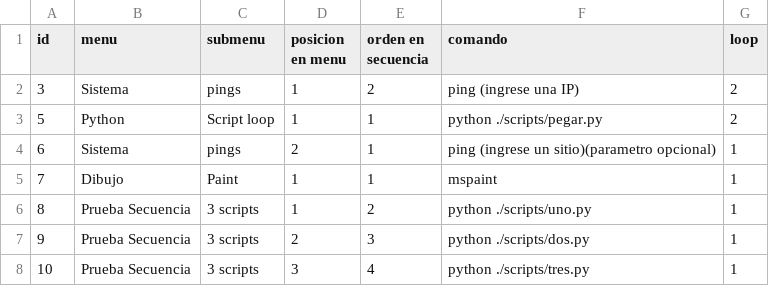
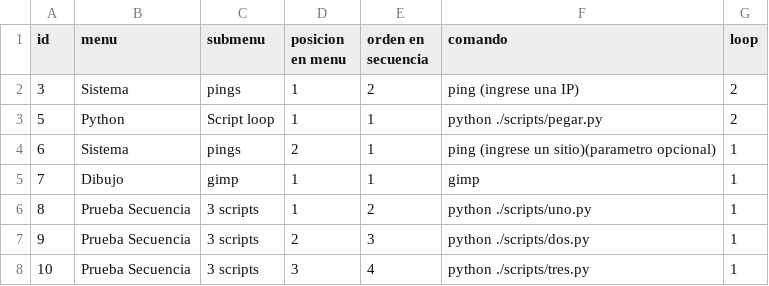
Before and after one commit to alete89/PyCGI, a CSV file: tablaDeSecuencias.csv, drawn as a sheet.

```diff
--- a/tablaDeSecuencias.csv
+++ b/tablaDeSecuencias.csv
@@ -4,3 +4,3 @@ id;menu;submenu;posicion en menu;orden en secuencia;comando;loop
 6;Sistema;pings;2;1;ping (ingrese un sitio)(parametro opcional);1
-7;Dibujo;Paint;1;1;mspaint;1
+7;Dibujo;gimp;1;1;gimp;1
 8;Prueba Secuencia;3 scripts;1;2;python ./scripts/uno.py;1
```
Also changed, not shown: 2 other files.
